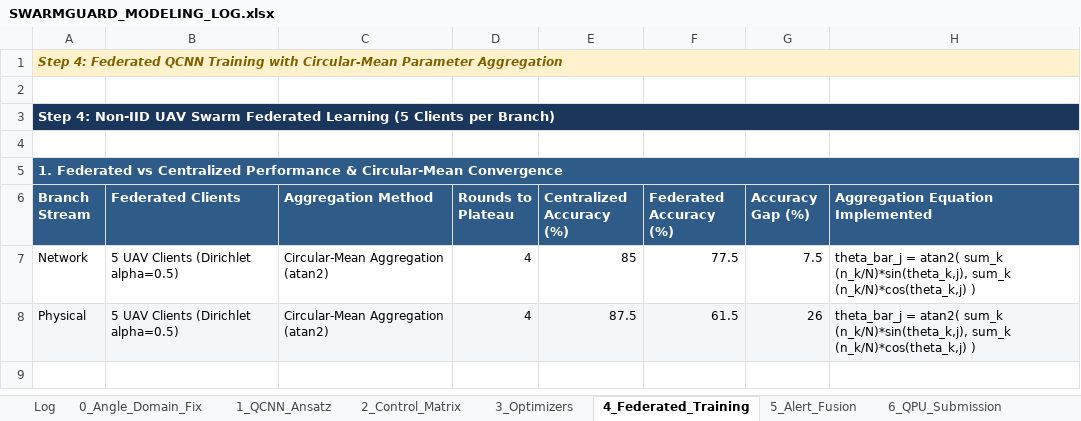
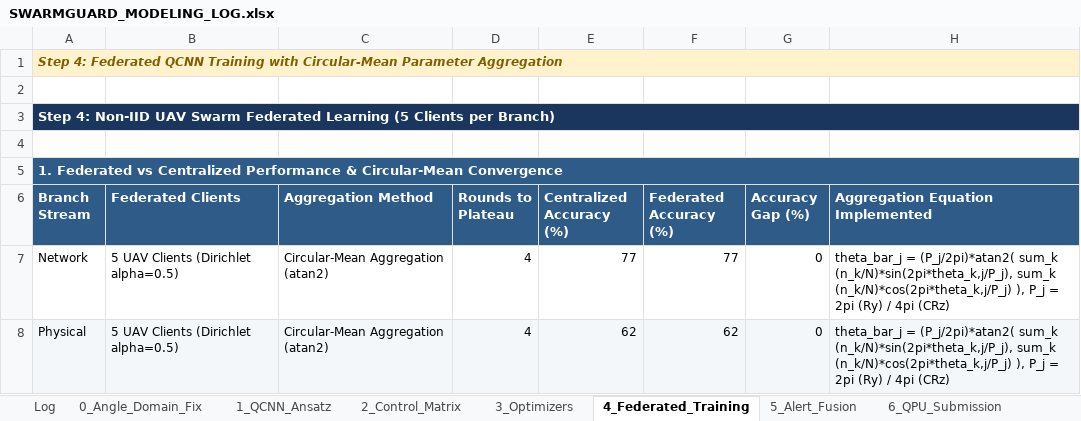
Before and after one commit to silverelloy665/Federated_System_QuantumKernel, an Excel workbook: MERGED_CSV/reports/SWARMGUARD_MODELING_LOG.xlsx, sheet 4_Federated_Training, drawn as a sheet; values as stored, in another font and other column widths than the file's, no borders; the diff names each change by its address in the sheet, - before the commit and + after, or states it on an @@ line.

```diff
--- a/MERGED_CSV/reports/SWARMGUARD_MODELING_LOG.xlsx (sheet 4_Federated_Training)
+++ b/MERGED_CSV/reports/SWARMGUARD_MODELING_LOG.xlsx (sheet 4_Federated_Training)
-E7 (Centralized Accuracy (%)): 85
+E7 (Centralized Accuracy (%)): 77
-F7 (Federated Accuracy (%)): 77.5
+F7 (Federated Accuracy (%)): 77
-G7 (Accuracy Gap (%)): 7.5
+G7 (Accuracy Gap (%)): 0
-H7:H8 (Aggregation Equation Implemented): theta_bar_j = atan2( sum_k (n_k/N)*sin(theta_k,j), sum_k (n_k/N)*cos(theta_k,j) )
+H7:H8 (Aggregation Equation Implemented): theta_bar_j = (P_j/2pi)*atan2( sum_k (n_k/N)*sin(2pi*theta_k,j/P_j), sum_k (n_k/N)*cos(2pi*theta_k,j/P_j) ), P_j = 2pi (Ry) / 4pi (CRz)
-E8 (Centralized Accuracy (%)): 87.5
+E8 (Centralized Accuracy (%)): 62
-F8 (Federated Accuracy (%)): 61.5
+F8 (Federated Accuracy (%)): 62
-G8 (Accuracy Gap (%)): 26
+G8 (Accuracy Gap (%)): 0
```
Also changed, not shown: sheet 2_Control_Matrix, sheet 6_QPU_Submission, sheet Log, sheet 3_Optimizers, sheet 5_Alert_Fusion, reports/SWARMGUARD_MODELING_LOG.xlsx, 10 other files.
